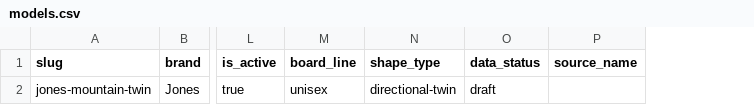
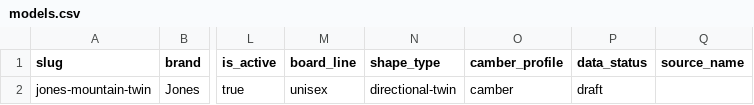
Before and after one commit to NotlimitGB/EdgeFit, a CSV file: src/data/csv-template/models.csv, drawn as a sheet; only a part is shown, gaps mark what is left out; the diff names each change by its address in the sheet, - before the commit and + after, or states it on an @@ line.

```diff
--- a/src/data/csv-template/models.csv
+++ b/src/data/csv-template/models.csv
+column O (camber_profile), row 2: camber
```
Also changed, not shown: 41 other files.
